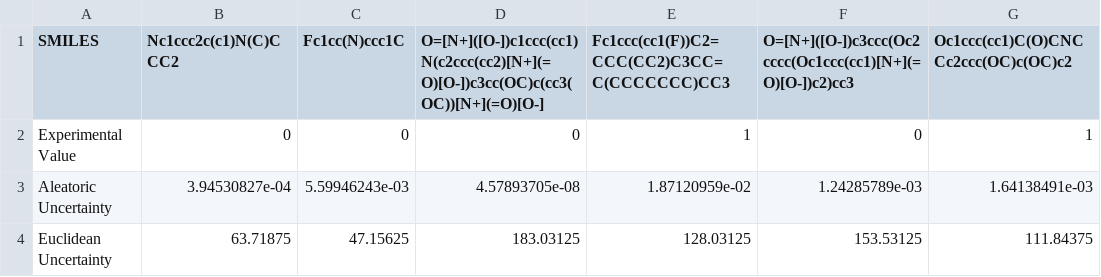
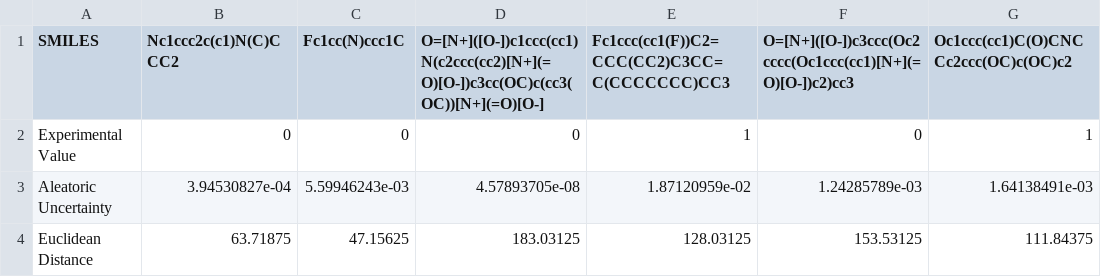
Before and after one commit to zaczaczac5/GCNN_Bayesian, a CSV file: randwrongclass.csv, drawn as a sheet; only a part is shown; the diff names each change by its address in the sheet, - before the commit and + after, or states it on an @@ line.

Commit message:
Update randwrongclass.csv

```diff
--- a/randwrongclass.csv
+++ b/randwrongclass.csv
-A4 (SMILES): Euclidean Uncertainty
+A4 (SMILES): Euclidean Distance
```
